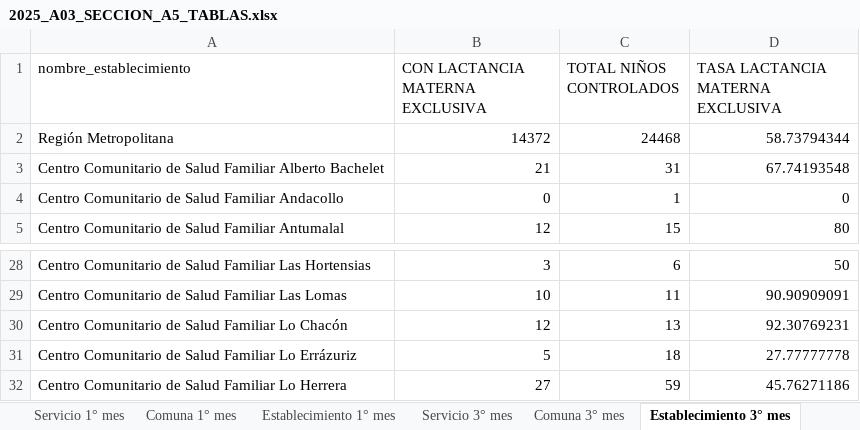
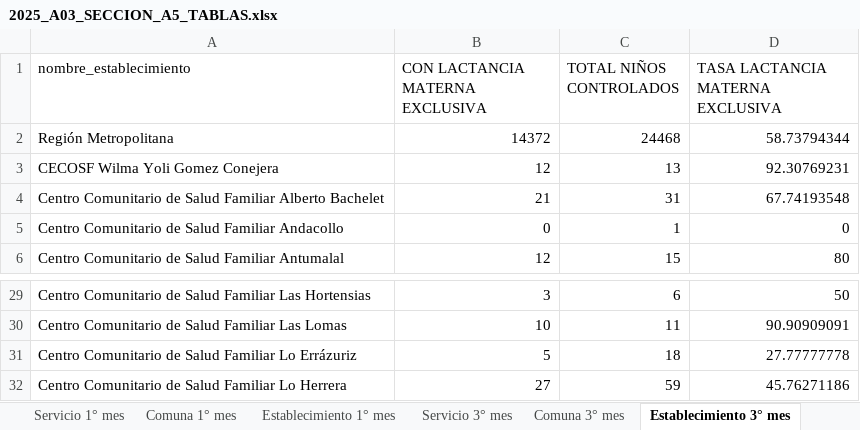
Before and after one commit to santiagofh/REM-Lactancia, an Excel workbook: output/2025_A03_SECCION_A5_TABLAS.xlsx, sheet Establecimiento 3° mes, drawn as a sheet; only a part is shown, gaps mark what is left out; values as stored, in another font and other column widths than the file's, no borders; removed rows and columns are numbered as before the commit, all else as after; the diff names each change by its address in the sheet, - before the commit and + after, or states it on an @@ line.

```diff
--- a/output/2025_A03_SECCION_A5_TABLAS.xlsx (sheet Establecimiento 3° mes)
+++ b/output/2025_A03_SECCION_A5_TABLAS.xlsx (sheet Establecimiento 3° mes)
+row 3: CECOSF Wilma Yoli Gomez Conejera | 12 | 13 | 92.30769231
-row 30: Centro Comunitario de Salud Familiar Lo Chacón | 12 | 13 | 92.30769231
```
Also changed, not shown: sheet Establecimiento 1° mes, sheet Establecimiento 6° mes, output/2025_A03_SECCION_A5.xlsx, output/2025_A04_SECCION_L.xlsx, 37 other files.
